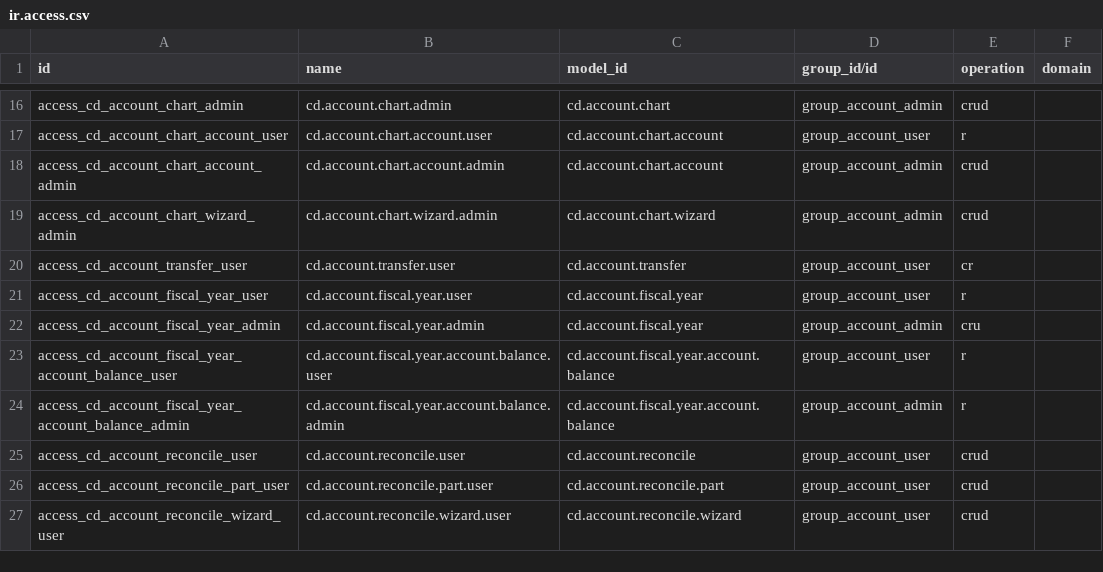
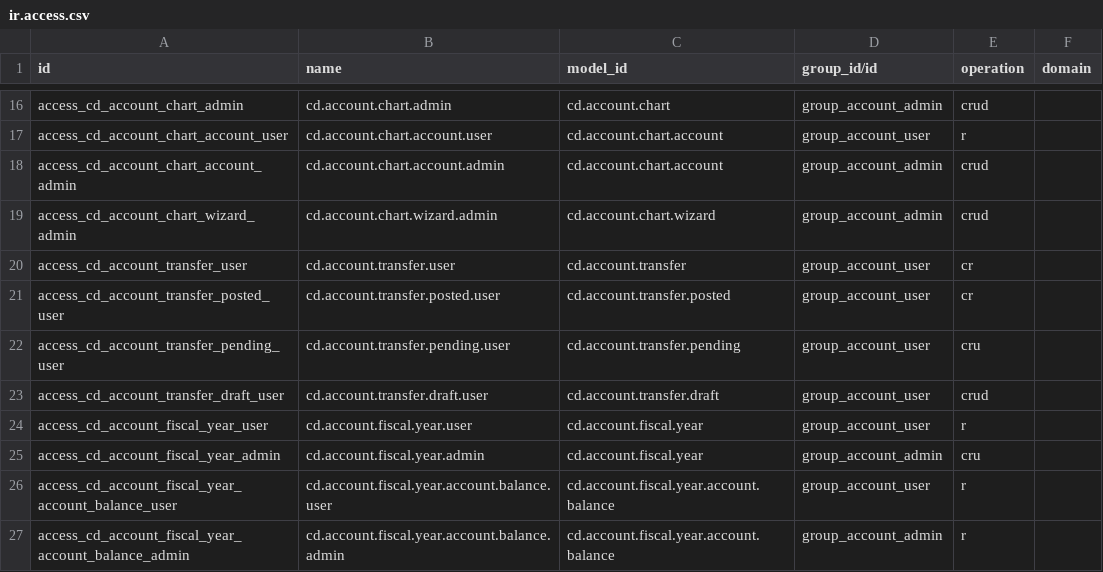
Before and after one commit to bamidev/craydoo, a CSV file: craydoo_account/security/ir.access.csv, drawn as a sheet; only a part is shown, gaps mark what is left out; the shorter side is filled out with more unchanged rows.

Commit message:
[REF] [AI] Big refactor that changes how invoices/transfers are created

```diff
--- a/craydoo_account/security/ir.access.csv
+++ b/craydoo_account/security/ir.access.csv
@@ -20,2 +20,5 @@ access_cd_account_chart_wizard_admin,cd.account.chart.wizard.admin,cd.account.ch
 access_cd_account_transfer_user,cd.account.transfer.user,cd.account.transfer,group_account_user,cr,
+access_cd_account_transfer_posted_user,cd.account.transfer.posted.user,cd.account.transfer.posted,group_account_user,cr,
+access_cd_account_transfer_pending_user,cd.account.transfer.pending.user,cd.account.transfer.pending,group_account_user,cru,
+access_cd_account_transfer_draft_user,cd.account.transfer.draft.user,cd.account.transfer.draft,group_account_user,crud,
 access_cd_account_fiscal_year_user,cd.account.fiscal.year.user,cd.account.fiscal.year,group_account_user,r,
```
Also changed, not shown: craydoo_l10n_nl/data/cd.account.chart.account-nl.csv, 16 other files.
